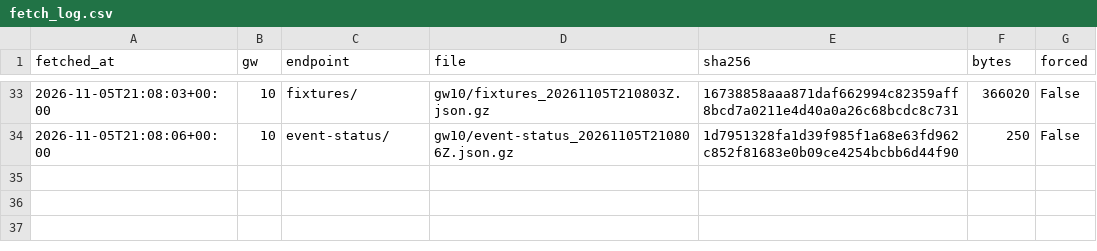
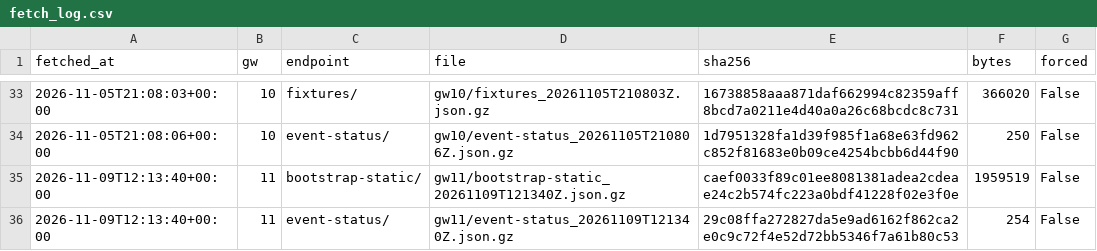
Before and after one commit to lavast1c/fpl-experiment, a CSV file: data/raw/fetch_log.csv, drawn as a sheet; only a part is shown, gaps mark what is left out.

Commit message:
Download FPL data (automatic run)

```diff
--- a/data/raw/fetch_log.csv
+++ b/data/raw/fetch_log.csv
@@ -34 +34,3 @@ fetched_at,gw,endpoint,file,sha256,bytes,forced
 2026-11-05T21:08:06+00:00,10,event-status/,gw10/event-status_20261105T210806Z.json.gz,1d7951328fa1d39f985f1a68e63fd962c852f81683e0b09ce4254bcbb6d44f90,250,False
+2026-11-09T12:13:40+00:00,11,bootstrap-static/,gw11/bootstrap-static_20261109T121340Z.json.gz,caef0033f89c01ee8081381adea2cdeae24c2b574fc223a0bdf41228f02e3f0e,1959519,False
+2026-11-09T12:13:40+00:00,11,event-status/,gw11/event-status_20261109T121340Z.json.gz,29c08ffa272827da5e9ad6162f862ca2e0c9c72f4e52d72bb5346f7a61b80c53,254,False
```
Also changed, not shown: 2 other files.
